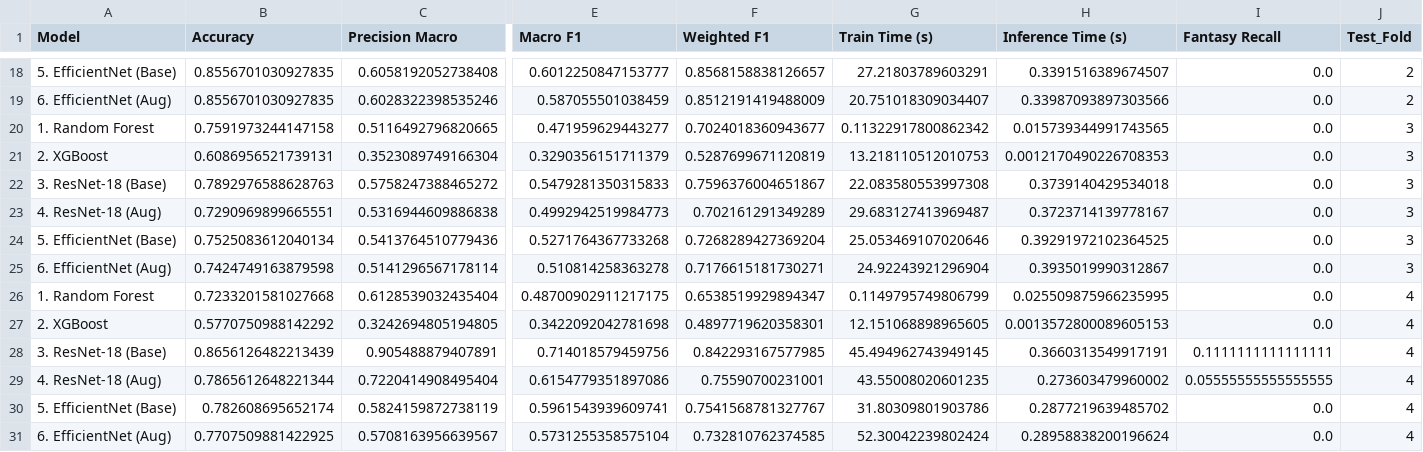
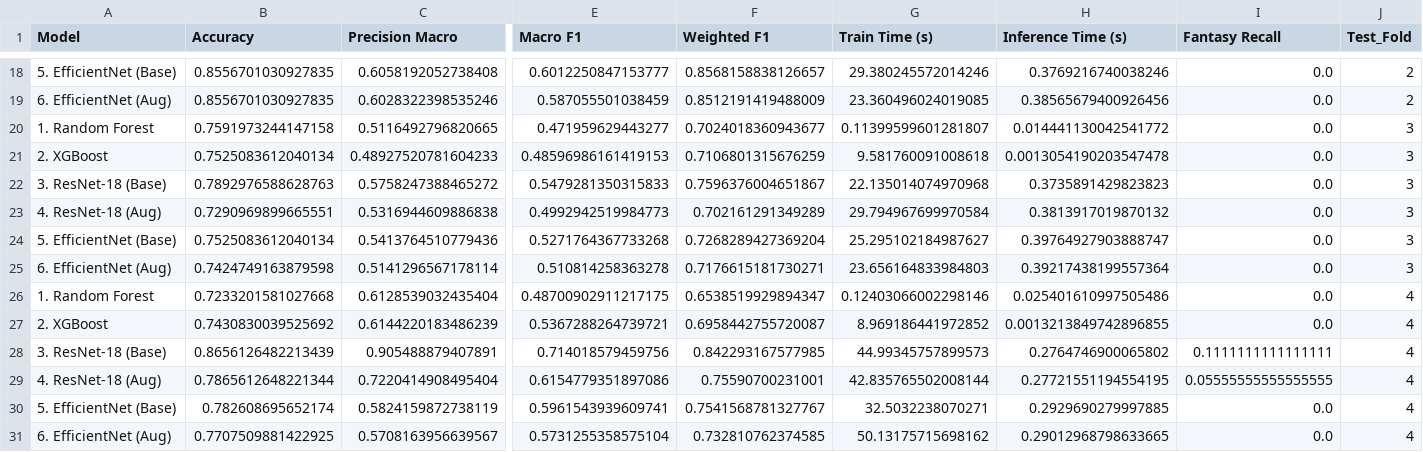
Before and after one commit to AI-Unicamp/AI4Museums_tipografia, a CSV file: scripts/model_comparison/cross_validation_results.csv, drawn as a sheet; only a part is shown, gaps mark what is left out; removed rows and columns are numbered as before the commit, all else as after; rows hold the shown columns only; the diff covers the shown part only; the diff names each change by its address in the sheet, - before the commit and + after, or states it on an @@ line.

```diff
--- a/scripts/model_comparison/cross_validation_results.csv
+++ b/scripts/model_comparison/cross_validation_results.csv
-G18 (Train Time (s)): 27.21803789603291
+G18 (Train Time (s)): 29.380245572014246
-H18 (Inference Time (s)): 0.3391516389674507
+H18 (Inference Time (s)): 0.3769216740038246
-G19 (Train Time (s)): 20.751018309034407
+G19 (Train Time (s)): 23.360496024019085
-H19 (Inference Time (s)): 0.33987093897303566
+H19 (Inference Time (s)): 0.38565679400926456
-G20 (Train Time (s)): 0.11322917800862342
+G20 (Train Time (s)): 0.11399599601281807
-H20 (Inference Time (s)): 0.015739344991743565
+H20 (Inference Time (s)): 0.014441130042541772
-row 21: 2. XGBoost | 0.6086956521739131 | 0.3523089749166304 | 0.3290356151711379 | 0.5287699671120819 | 13.218110512010753 | 0.0012170490226708353 | 0.0 | 3
+row 21: 2. XGBoost | 0.7525083612040134 | 0.48927520781604233 | 0.48596986161419153 | 0.7106801315676259 | 9.581760091008618 | 0.0013054190203547478 | 0.0 | 3
-G22 (Train Time (s)): 22.083580553997308
+G22 (Train Time (s)): 22.135014074970968
-H22 (Inference Time (s)): 0.3739140429534018
+H22 (Inference Time (s)): 0.3735891429823823
-G23 (Train Time (s)): 29.683127413969487
+G23 (Train Time (s)): 29.794967699970584
-H23 (Inference Time (s)): 0.3723714139778167
+H23 (Inference Time (s)): 0.3813917019870132
-G24 (Train Time (s)): 25.053469107020646
+G24 (Train Time (s)): 25.295102184987627
-H24 (Inference Time (s)): 0.39291972102364525
+H24 (Inference Time (s)): 0.39764927903888747
-G25 (Train Time (s)): 24.92243921296904
+G25 (Train Time (s)): 23.656164833984803
-H25 (Inference Time (s)): 0.3935019990312867
+H25 (Inference Time (s)): 0.39217438199557364
-G26 (Train Time (s)): 0.1149795749806799
+G26 (Train Time (s)): 0.12403066002298146
-H26 (Inference Time (s)): 0.025509875966235995
+H26 (Inference Time (s)): 0.025401610997505486
-row 27: 2. XGBoost | 0.5770750988142292 | 0.3242694805194805 | 0.3422092042781698 | 0.4897719620358301 | 12.151068898965605 | 0.0013572800089605153 | 0.0 | 4
+row 27: 2. XGBoost | 0.7430830039525692 | 0.6144220183486239 | 0.5367288264739721 | 0.6958442755720087 | 8.969186441972852 | 0.0013213849742896855 | 0.0 | 4
-G28 (Train Time (s)): 45.494962743949145
+G28 (Train Time (s)): 44.99345757899573
-H28 (Inference Time (s)): 0.3660313549917191
+H28 (Inference Time (s)): 0.2764746900065802
-G29 (Train Time (s)): 43.55008020601235
+G29 (Train Time (s)): 42.835765502008144
-H29 (Inference Time (s)): 0.273603479960002
+H29 (Inference Time (s)): 0.27721551194554195
-G30 (Train Time (s)): 31.80309801903786
+G30 (Train Time (s)): 32.5032238070271
-H30 (Inference Time (s)): 0.2877219639485702
+H30 (Inference Time (s)): 0.2929690279997885
-G31 (Train Time (s)): 52.30042239802424
+G31 (Train Time (s)): 50.13175715698162
-H31 (Inference Time (s)): 0.28958838200196624
+H31 (Inference Time (s)): 0.29012968798633665
```
Also changed, not shown: 3 added rows, 3 removed rows and 26 edited cells elsewhere in this file, scripts/model_comparison/cross_validation_summary.csv, 45 other files.
